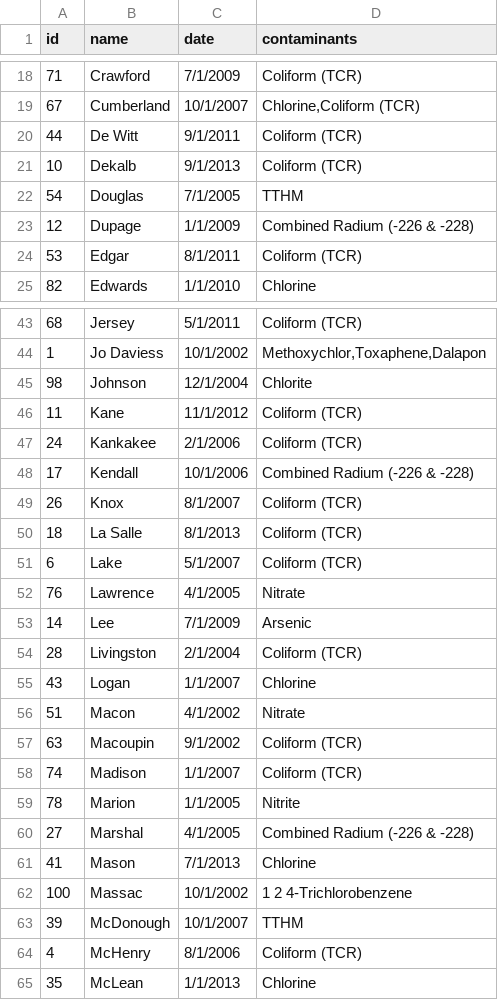
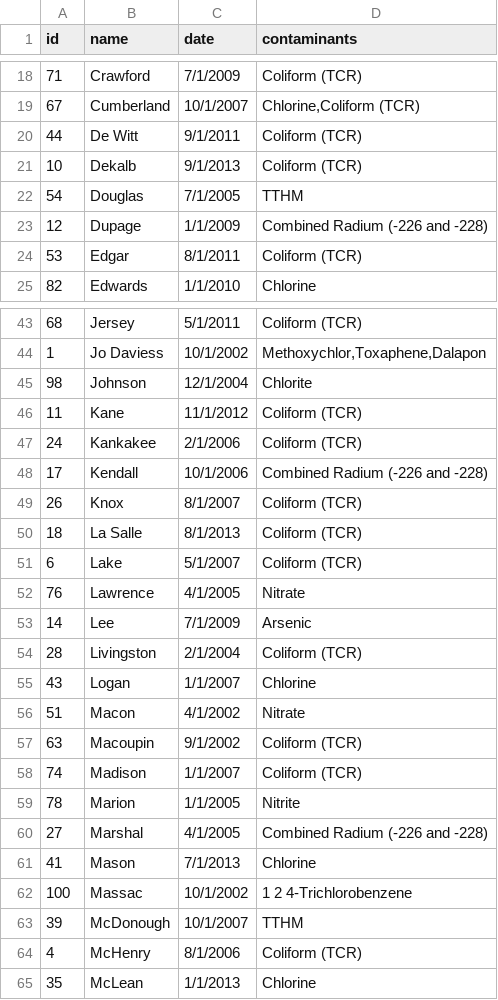
Before and after one commit to funseiki/waqua, a TSV file: ui/public/data/counties.tsv, drawn as a sheet; only a part is shown, gaps mark what is left out; the diff covers the shown part only.

```diff
--- a/ui/public/data/counties.tsv
+++ b/ui/public/data/counties.tsv
@@ -22,3 +22,3 @@ id	name	date	contaminants
 54	Douglas	7/1/2005	TTHM
-12	Dupage	1/1/2009	Combined Radium (-226 & -228)
+12	Dupage	1/1/2009	Combined Radium (-226 and -228)
 53	Edgar	8/1/2011	Coliform (TCR)
@@ -47,3 +47,3 @@ id	name	date	contaminants
 24	Kankakee	2/1/2006	Coliform (TCR)
-17	Kendall	10/1/2006	Combined Radium (-226 & -228)
+17	Kendall	10/1/2006	Combined Radium (-226 and -228)
 26	Knox	8/1/2007	Coliform (TCR)
@@ -59,3 +59,3 @@ id	name	date	contaminants
 78	Marion	1/1/2005	Nitrite
-27	Marshal	4/1/2005	Combined Radium (-226 & -228)
+27	Marshal	4/1/2005	Combined Radium (-226 and -228)
 41	Mason	7/1/2013	Chlorine
```
Also changed, not shown: 8 edited cells elsewhere in this file.
